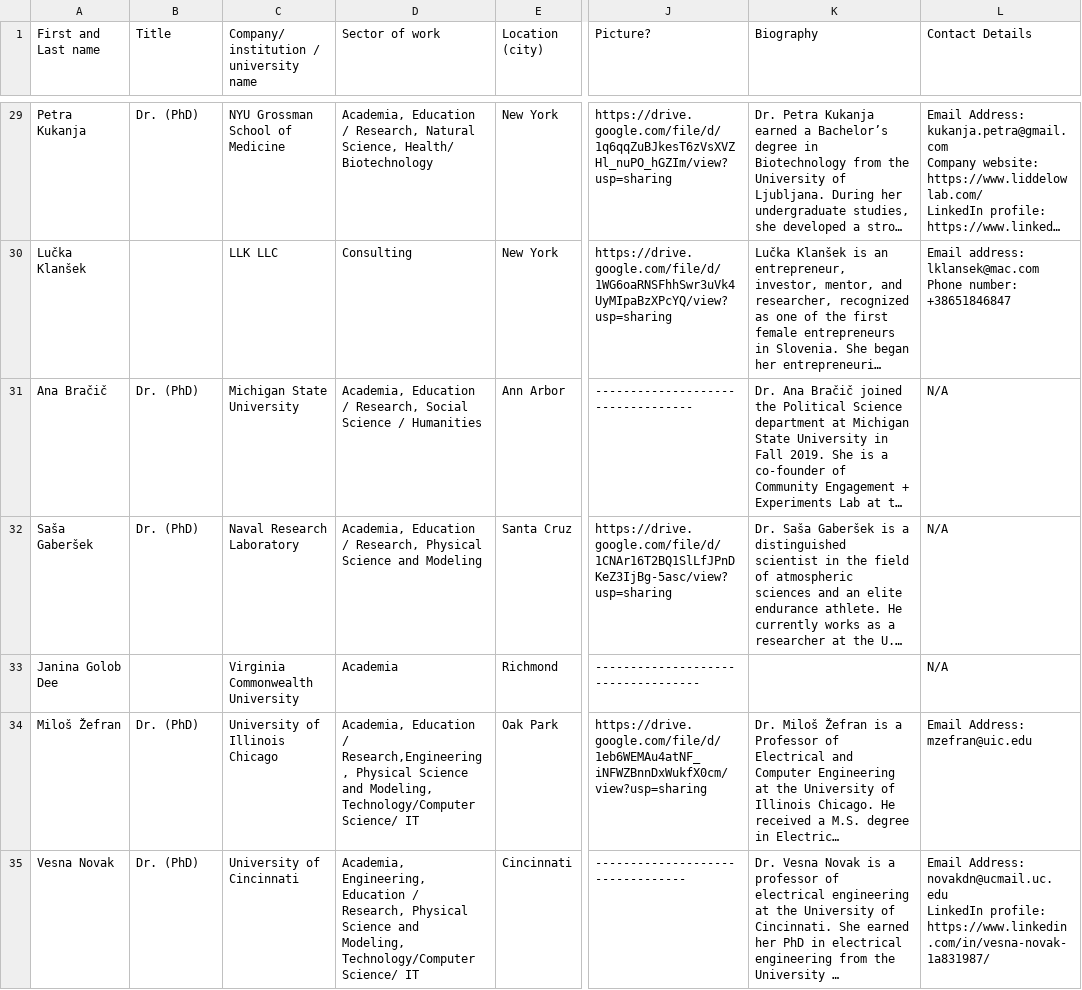
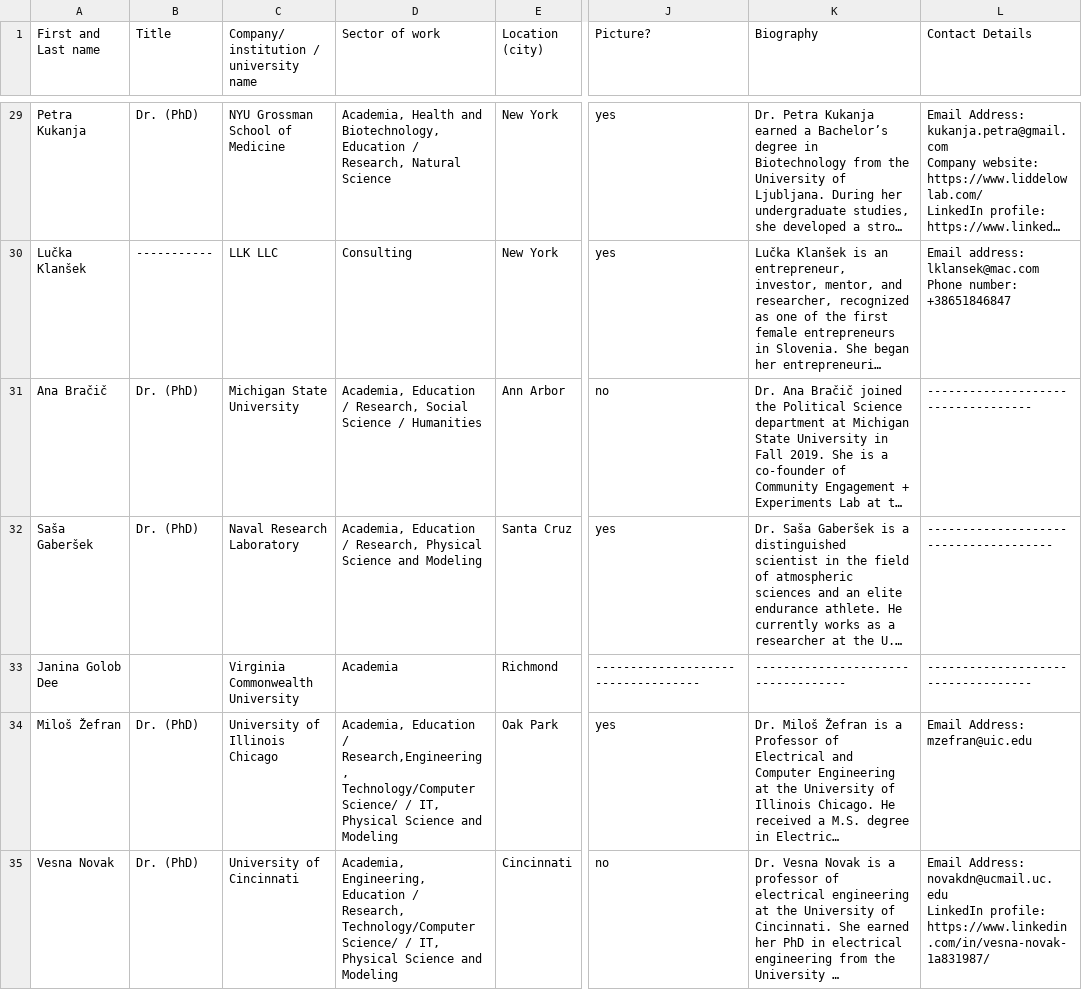
Before and after one commit to ursulka/asef-webmap, a CSV file: data/ASEF Testni vzorec kategorij za ZRC mapo - Sheet1.csv, drawn as a sheet; only a part is shown, gaps mark what is left out; long unchanged cells end in …; the diff covers the shown part only; the diff names each change by its address in the sheet, - before the commit and + after, or states it on an @@ line.

```diff
--- a/data/ASEF Testni vzorec kategorij za ZRC mapo - Sheet1.csv
+++ b/data/ASEF Testni vzorec kategorij za ZRC mapo - Sheet1.csv
-D29 (Sector of work): Academia, Education / Research, Natural Science, Health/ Biotechnology
+D29 (Sector of work): Academia, Health and Biotechnology, Education / Research, Natural Science
-J29 (Picture?): https://drive.google.com/file/d/1q6qqZuBJkesT6zVsXVZHl_nuPO_hGZIm/view?usp=sharing
+J29 (Picture?): yes
-B30 (Title): (empty)
+B30 (Title): -----------
-J30 (Picture?): https://drive.google.com/file/d/1WG6oaRNSFhhSwr3uVk4UyMIpaBzXPcYQ/view?usp=sharing
+J30 (Picture?): yes
-J31 (Picture?): ----------------------------------
+J31 (Picture?): no
-L31 (Contact Details): N/A
+L31 (Contact Details): -----------------------------------
-J32 (Picture?): https://drive.google.com/file/d/1CNAr16T2BQ1SlLfJPnDKeZ3IjBg-5asc/view?usp=sharing
+J32 (Picture?): yes
-L32 (Contact Details): N/A
+L32 (Contact Details): --------------------------------------
-K33 (Biography): (empty)
+K33 (Biography): -----------------------------------
-L33 (Contact Details): N/A
+L33 (Contact Details): -----------------------------------
-D34 (Sector of work): …/ Research,Engineering, Physical Science and Modeling, Technology/Computer Science/ IT
+D34 (Sector of work): …/ Research,Engineering, Technology/Computer Science/ / IT, Physical Science and Modeling
-J34 (Picture?): https://drive.google.com/file/d/1eb6WEMAu4atNF_iNFWZBnnDxWukfX0cm/view?usp=sharing
+J34 (Picture?): yes
-D35 (Sector of work): …/ Research, Physical Science and Modeling, Technology/Computer Science/ IT
+D35 (Sector of work): …/ Research, Technology/Computer Science/ / IT, Physical Science and Modeling
-J35 (Picture?): ---------------------------------
+J35 (Picture?): no
```
Also changed, not shown: 3 removed rows and 72 edited cells elsewhere in this file, 3 other files.
